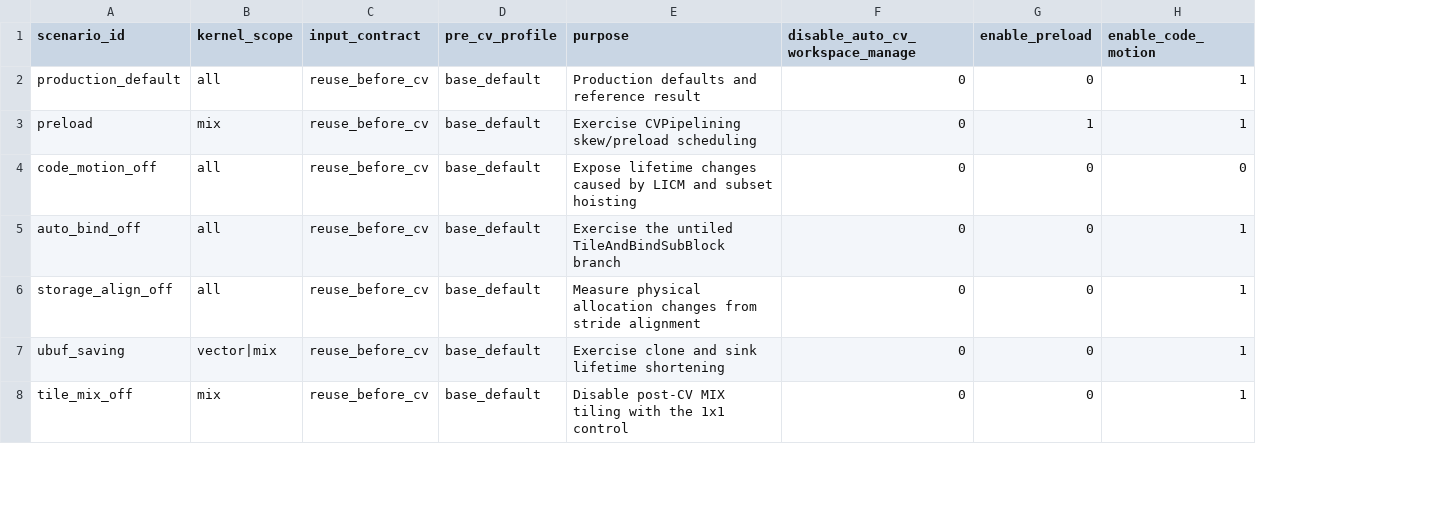
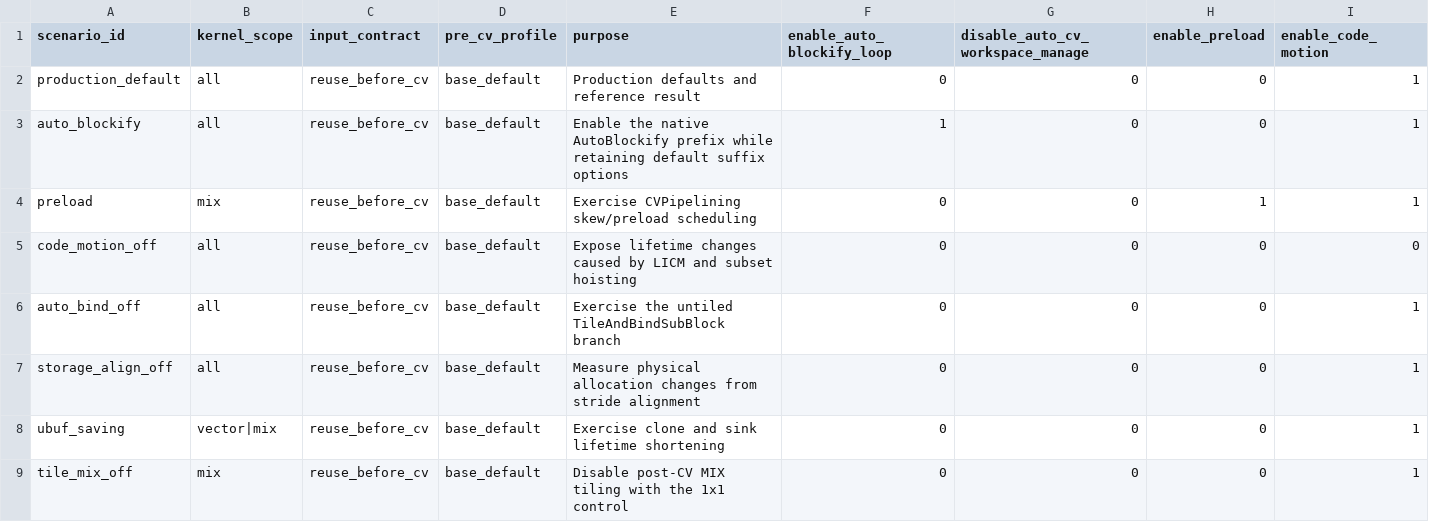
Before and after one commit to Youngscc/AscendNPU-IR, a TSV file: ub_overflow_model_cpp/config/ub_relevant_parameter_scenarios.tsv, drawn as a sheet; only a part is shown; addresses are those after the commit; rows hold the shown columns only; the diff names each change by its address in the sheet, - before the commit and + after, or states it on an @@ line.

Commit message:
feat(ub-model): complete before-autoblockify product rollout

```diff
--- a/ub_overflow_model_cpp/config/ub_relevant_parameter_scenarios.tsv
+++ b/ub_overflow_model_cpp/config/ub_relevant_parameter_scenarios.tsv
+column F (enable_auto_blockify_loop), row 2: 0; rows 4-9: all 0
+row 3: auto_blockify | all | reuse_before_cv | base_default | Enable the native AutoBlockify prefix while retaining default suffix options | 1 | 0 | 0 | 1
```
Also changed, not shown: 13 other files.
